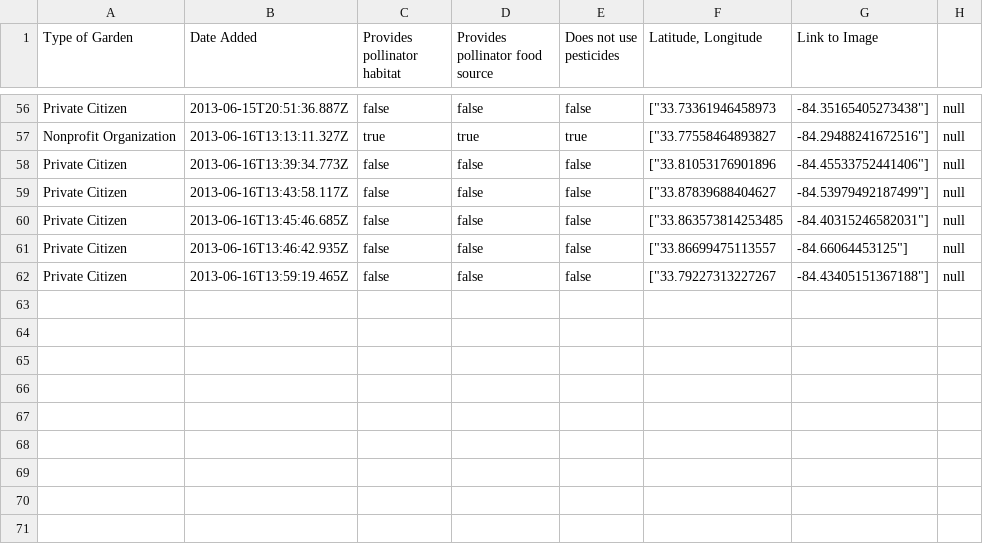
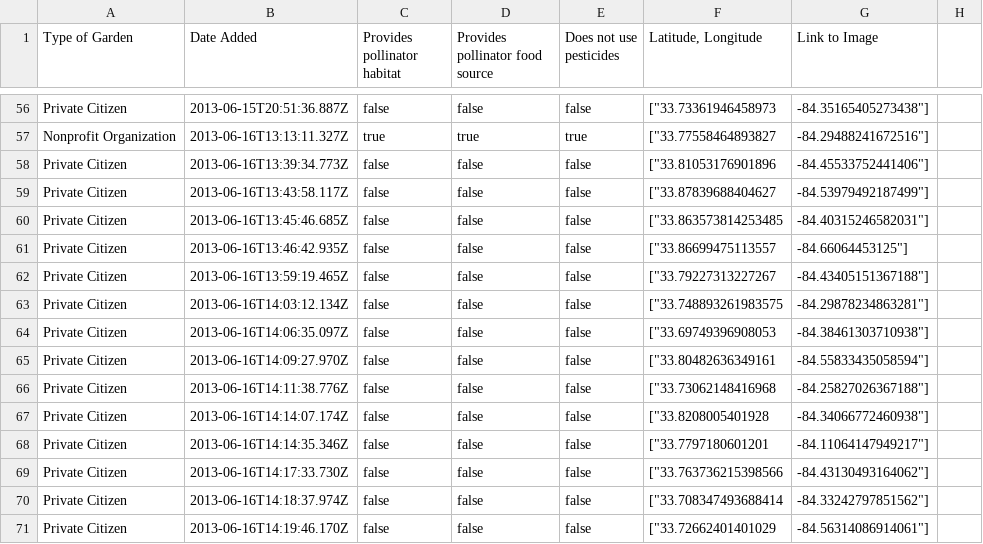
Before and after one commit to GSU-Geospatial-Laboratory/gapp-map, a CSV file: public/download/data.csv, drawn as a sheet; only a part is shown, gaps mark what is left out; the diff covers the shown part only.

```diff
--- a/public/download/data.csv
+++ b/public/download/data.csv
@@ -56,7 +56,16 @@
-"Private Citizen","2013-06-15T20:51:36.887Z",false,false,false,["33.73361946458973,-84.35165405273438"],null
-"Nonprofit Organization","2013-06-16T13:13:11.327Z",true,true,true,["33.77558464893827,-84.29488241672516"],null
-"Private Citizen","2013-06-16T13:39:34.773Z",false,false,false,["33.81053176901896,-84.45533752441406"],null
-"Private Citizen","2013-06-16T13:43:58.117Z",false,false,false,["33.87839688404627,-84.53979492187499"],null
-"Private Citizen","2013-06-16T13:45:46.685Z",false,false,false,["33.863573814253485,-84.40315246582031"],null
-"Private Citizen","2013-06-16T13:46:42.935Z",false,false,false,["33.86699475113557,-84.66064453125"],null
-"Private Citizen","2013-06-16T13:59:19.465Z",false,false,false,["33.79227313227267,-84.43405151367188"],null
+"Private Citizen","2013-06-15T20:51:36.887Z",false,false,false,["33.73361946458973,-84.35165405273438"],
+"Nonprofit Organization","2013-06-16T13:13:11.327Z",true,true,true,["33.77558464893827,-84.29488241672516"],
+"Private Citizen","2013-06-16T13:39:34.773Z",false,false,false,["33.81053176901896,-84.45533752441406"],
+"Private Citizen","2013-06-16T13:43:58.117Z",false,false,false,["33.87839688404627,-84.53979492187499"],
+"Private Citizen","2013-06-16T13:45:46.685Z",false,false,false,["33.863573814253485,-84.40315246582031"],
+"Private Citizen","2013-06-16T13:46:42.935Z",false,false,false,["33.86699475113557,-84.66064453125"],
+"Private Citizen","2013-06-16T13:59:19.465Z",false,false,false,["33.79227313227267,-84.43405151367188"],
+"Private Citizen","2013-06-16T14:03:12.134Z",false,false,false,["33.748893261983575,-84.29878234863281"],
+"Private Citizen","2013-06-16T14:06:35.097Z",false,false,false,["33.69749396908053,-84.38461303710938"],
+"Private Citizen","2013-06-16T14:09:27.970Z",false,false,false,["33.80482636349161,-84.55833435058594"],
+"Private Citizen","2013-06-16T14:11:38.776Z",false,false,false,["33.73062148416968,-84.25827026367188"],
+"Private Citizen","2013-06-16T14:14:07.174Z",false,false,false,["33.8208005401928,-84.34066772460938"],
+"Private Citizen","2013-06-16T14:14:35.346Z",false,false,false,["33.7797180601201,-84.11064147949217"],
+"Private Citizen","2013-06-16T14:17:33.730Z",false,false,false,["33.763736215398566,-84.43130493164062"],
+"Private Citizen","2013-06-16T14:18:37.974Z",false,false,false,["33.708347493688414,-84.33242797851562"],
+"Private Citizen","2013-06-16T14:19:46.170Z",false,false,false,["33.72662401401029,-84.56314086914061"],
```
Also changed, not shown: 54 edited cells elsewhere in this file.
